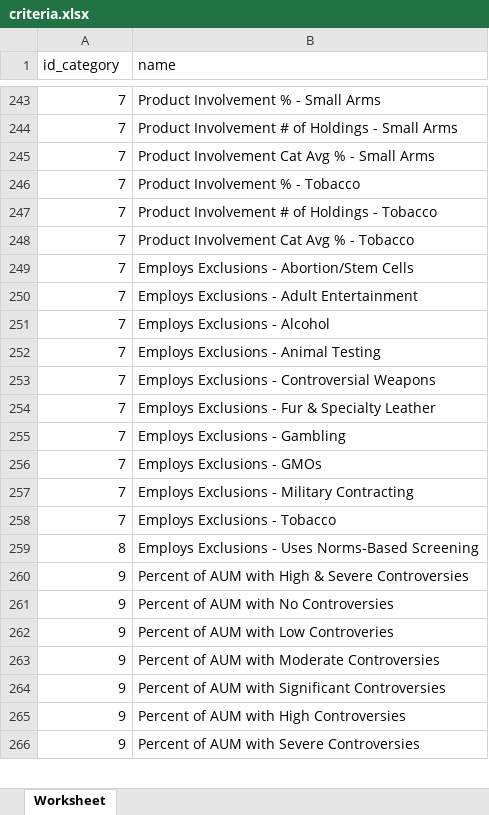
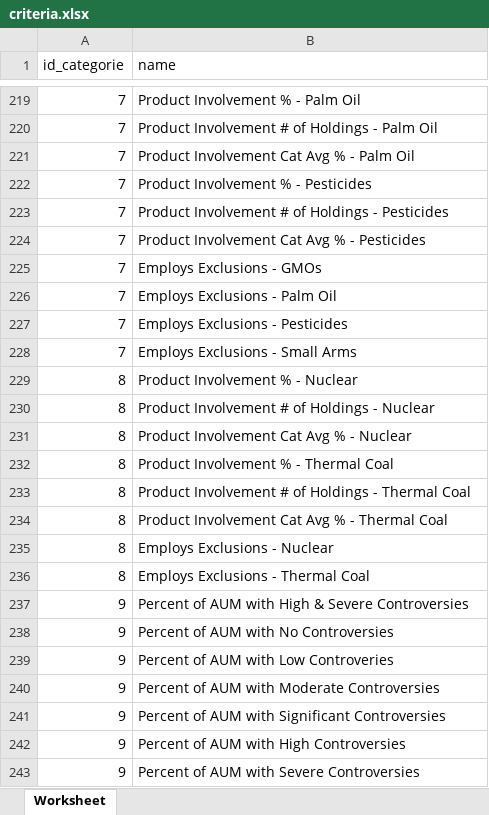
Before and after one commit to plecurie/NodeJSBigProject, an Excel workbook: src/uploads/excel/criteria.xlsx, sheet Worksheet, drawn as a sheet; only a part is shown, gaps mark what is left out; values as stored, in another font and other column widths than the file's, no borders; removed rows and columns are numbered as before the commit, all else as after; the diff covers the shown part only; the diff names each change by its address in the sheet, - before the commit and + after, or states it on an @@ line.

```diff
--- a/src/uploads/excel/criteria.xlsx (sheet Worksheet)
+++ b/src/uploads/excel/criteria.xlsx (sheet Worksheet)
-A1: id_category
+A1: id_categorie
-B219 (name): Product Involvement % - Small Arms
+B219 (name): Product Involvement % - Palm Oil
-B220 (name): Product Involvement # of Holdings - Small Arms
+B220 (name): Product Involvement # of Holdings - Palm Oil
-B221 (name): Product Involvement Cat Avg % - Small Arms
+B221 (name): Product Involvement Cat Avg % - Palm Oil
-B222 (name): Product Involvement % - Tobacco
+B222 (name): Product Involvement % - Pesticides
-B223 (name): Product Involvement # of Holdings - Tobacco
+B223 (name): Product Involvement # of Holdings - Pesticides
-B224 (name): Product Involvement Cat Avg % - Tobacco
+B224 (name): Product Involvement Cat Avg % - Pesticides
-row 249: 7 | Employs Exclusions - Abortion/Stem Cells
-row 250: 7 | Employs Exclusions - Adult Entertainment
-row 251: 7 | Employs Exclusions - Alcohol
-row 252: 7 | Employs Exclusions - Animal Testing
-row 253: 7 | Employs Exclusions - Controversial Weapons
-row 254: 7 | Employs Exclusions - Fur & Specialty Leather
-row 255: 7 | Employs Exclusions - Gambling
-B226 (name): Employs Exclusions - Military Contracting
+B226 (name): Employs Exclusions - Palm Oil
-B227 (name): Employs Exclusions - Tobacco
+B227 (name): Employs Exclusions - Pesticides
+row 228: 7 | Employs Exclusions - Small Arms
+row 229: 8 | Product Involvement % - Nuclear
+row 230: 8 | Product Involvement # of Holdings - Nuclear
+row 231: 8 | Product Involvement Cat Avg % - Nuclear
+row 232: 8 | Product Involvement % - Thermal Coal
+row 233: 8 | Product Involvement # of Holdings - Thermal Coal
+row 234: 8 | Product Involvement Cat Avg % - Thermal Coal
-B235 (name): Employs Exclusions - Uses Norms-Based Screening
+B235 (name): Employs Exclusions - Nuclear
+row 236: 8 | Employs Exclusions - Thermal Coal
```
Also changed, not shown: 28 added rows and 32 removed rows elsewhere in this sheet, src/uploads/excel/categorie.xlsx, 5 other files.
